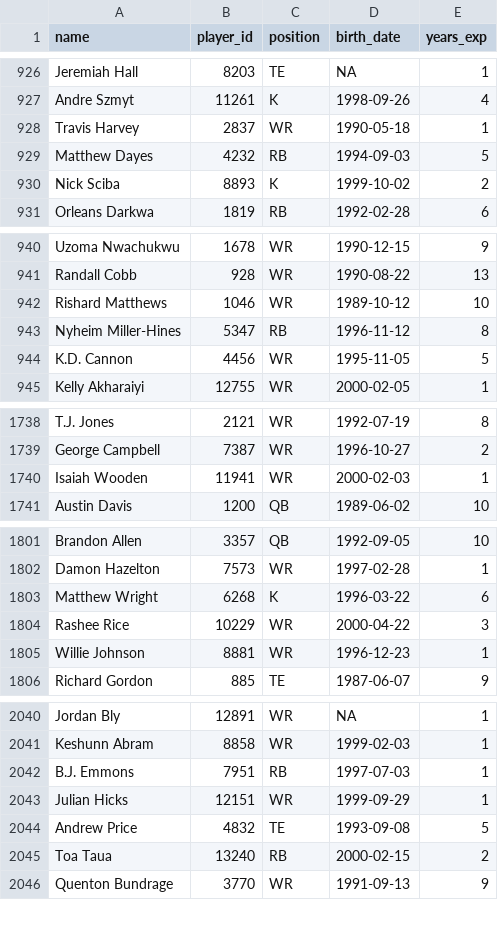
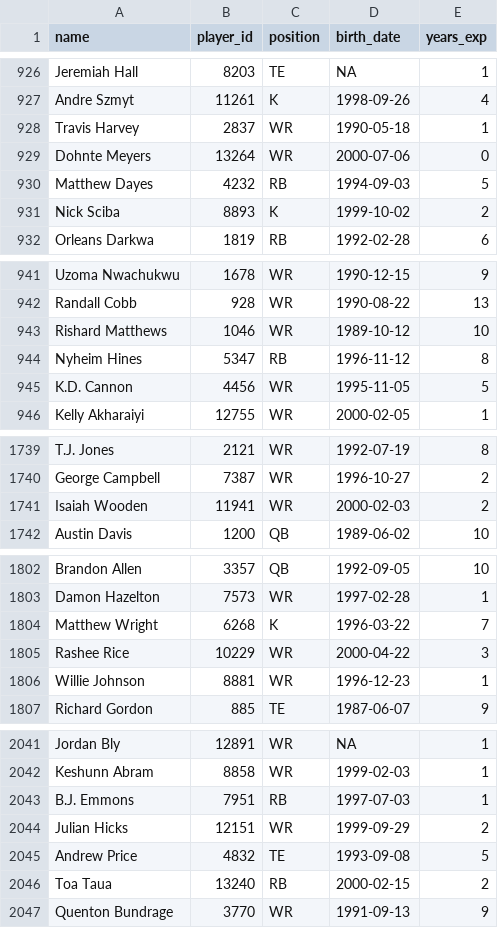
Before and after one commit to CalebSkinner1/FantasyDynasty, a CSV file: Data/player_info.csv, drawn as a sheet; only a part is shown, gaps mark what is left out; the diff covers the shown part only.

Commit message:
Update player_info.csv

```diff
--- a/Data/player_info.csv
+++ b/Data/player_info.csv
@@ -928,2 +928,3 @@ Andre Szmyt,11261,K,1998-09-26,4
 Travis Harvey,2837,WR,1990-05-18,1
+Dohnte Meyers,13264,WR,2000-07-06,0
 Matthew Dayes,4232,RB,1994-09-03,5
@@ -942,3 +943,3 @@ Randall Cobb,928,WR,1990-08-22,13
 Rishard Matthews,1046,WR,1989-10-12,10
-Nyheim Miller-Hines,5347,RB,1996-11-12,8
+Nyheim Hines,5347,RB,1996-11-12,8
 K.D. Cannon,4456,WR,1995-11-05,5
@@ -1739,3 +1740,3 @@ T.J. Jones,2121,WR,1992-07-19,8
 George Campbell,7387,WR,1996-10-27,2
-Isaiah Wooden,11941,WR,2000-02-03,1
+Isaiah Wooden,11941,WR,2000-02-03,2
 Austin Davis,1200,QB,1989-06-02,10
@@ -1802,3 +1803,3 @@ Brandon Allen,3357,QB,1992-09-05,10
 Damon Hazelton,7573,WR,1997-02-28,1
-Matthew Wright,6268,K,1996-03-22,6
+Matthew Wright,6268,K,1996-03-22,7
 Rashee Rice,10229,WR,2000-04-22,3
@@ -2042,3 +2043,3 @@ Keshunn Abram,8858,WR,1999-02-03,1
 B.J. Emmons,7951,RB,1997-07-03,1
-Julian Hicks,12151,WR,1999-09-29,1
+Julian Hicks,12151,WR,1999-09-29,2
 Andrew Price,4832,TE,1993-09-08,5
```
Also changed, not shown: 2 edited cells elsewhere in this file.
